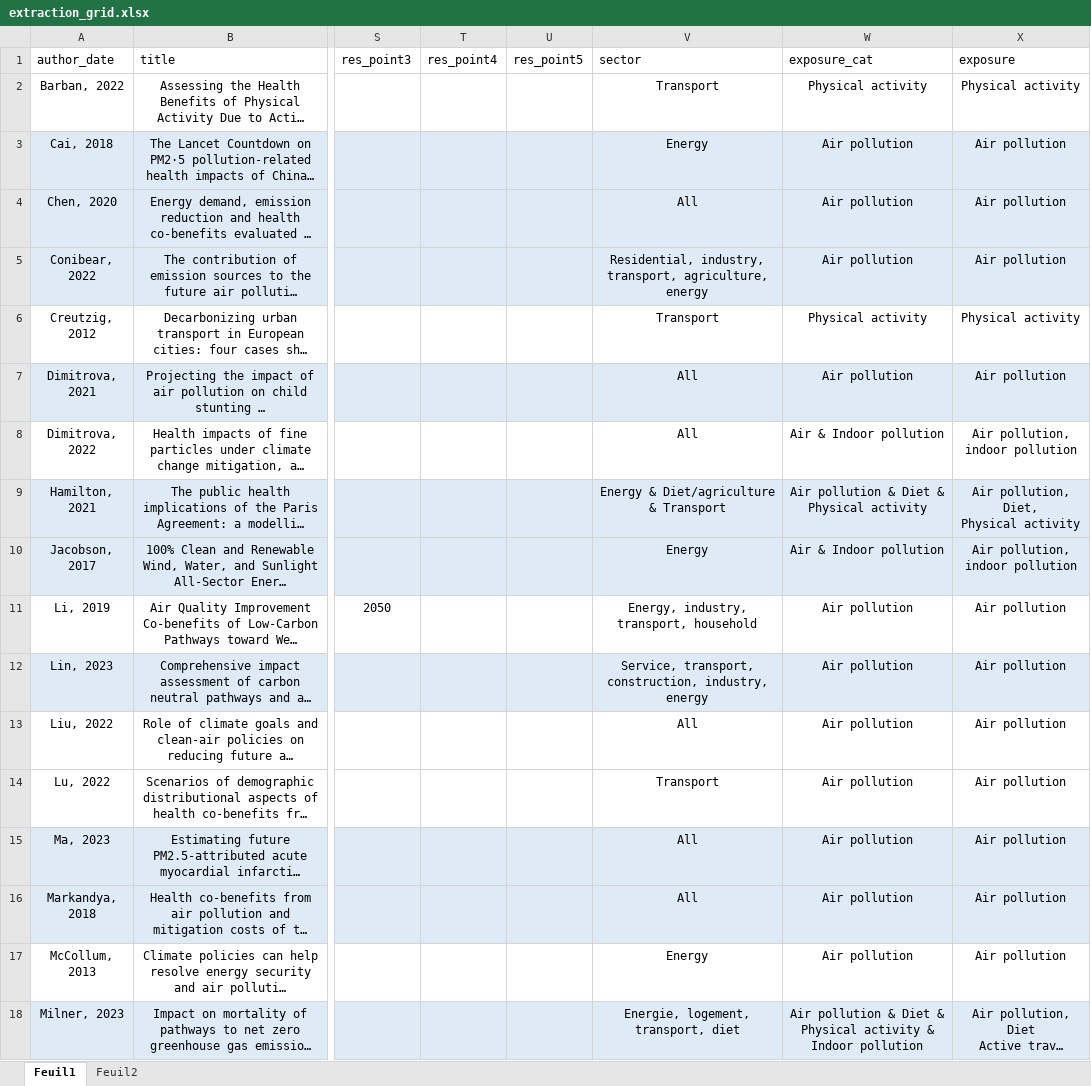
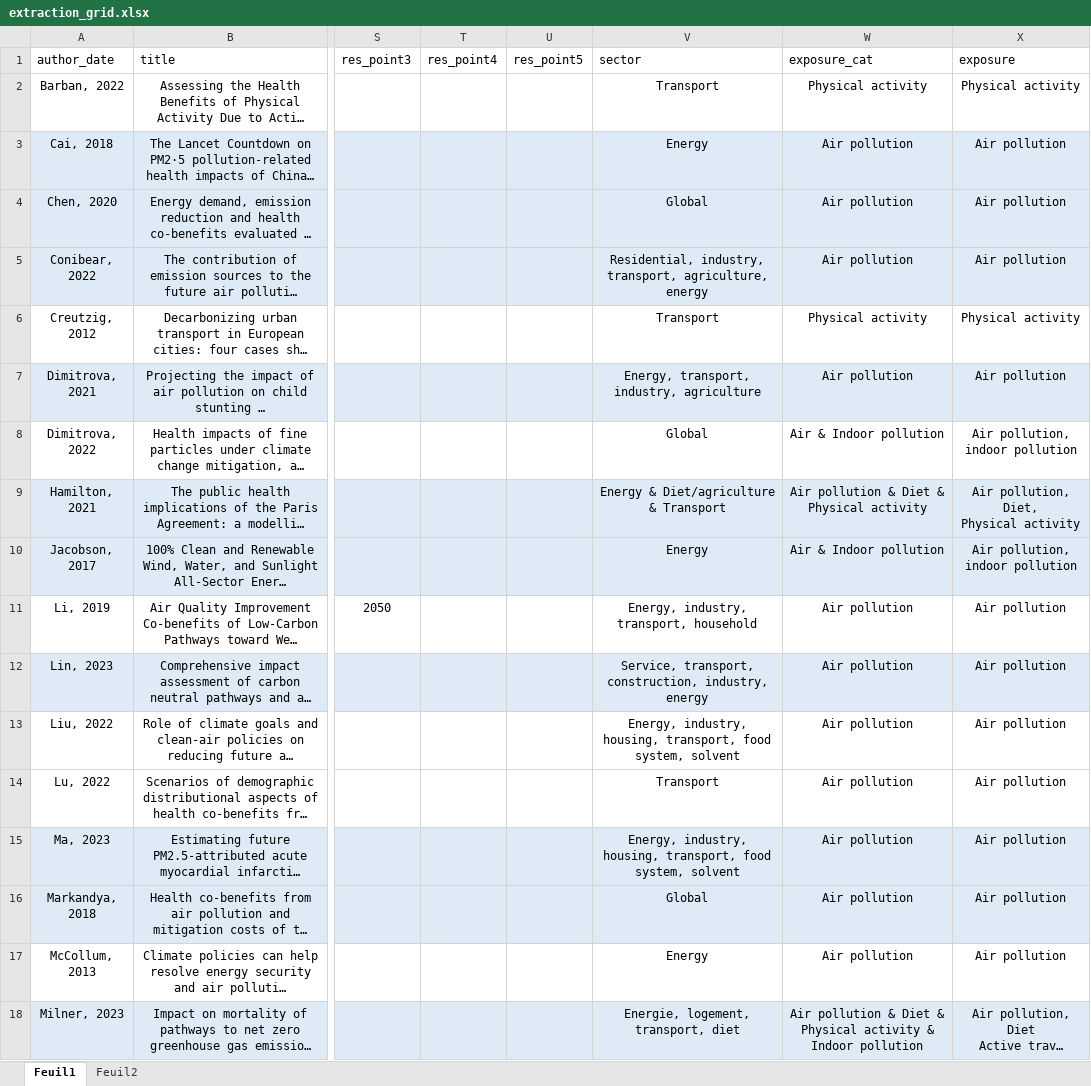
Before and after one commit to LeoMoutet/revue_syst, an Excel workbook: data/extraction_grid.xlsx, sheet Feuil1, drawn as a sheet; only a part is shown, gaps mark what is left out; long unchanged cells end in …; values as stored, in another font and other column widths than the file's, no borders; table styles not drawn; the diff covers the shown part only; the diff names each change by its address in the sheet, - before the commit and + after, or states it on an @@ line.

```diff
--- a/data/extraction_grid.xlsx (sheet Feuil1)
+++ b/data/extraction_grid.xlsx (sheet Feuil1)
-V4 (sector): All
+V4 (sector): Global
-V7 (sector): All
+V7 (sector): Energy, transport, industry, agriculture
-V8 (sector): All
+V8 (sector): Global
-V13 (sector): All
+V13 (sector): Energy, industry, housing, transport, food system, solvent
-V15 (sector): All
+V15 (sector): Energy, industry, housing, transport, food system, solvent
-V16 (sector): All
+V16 (sector): Global
```
Also changed, not shown: 14 edited cells elsewhere in this sheet, data/extraction_grid_health_outcome.xlsx, 2 other files.
